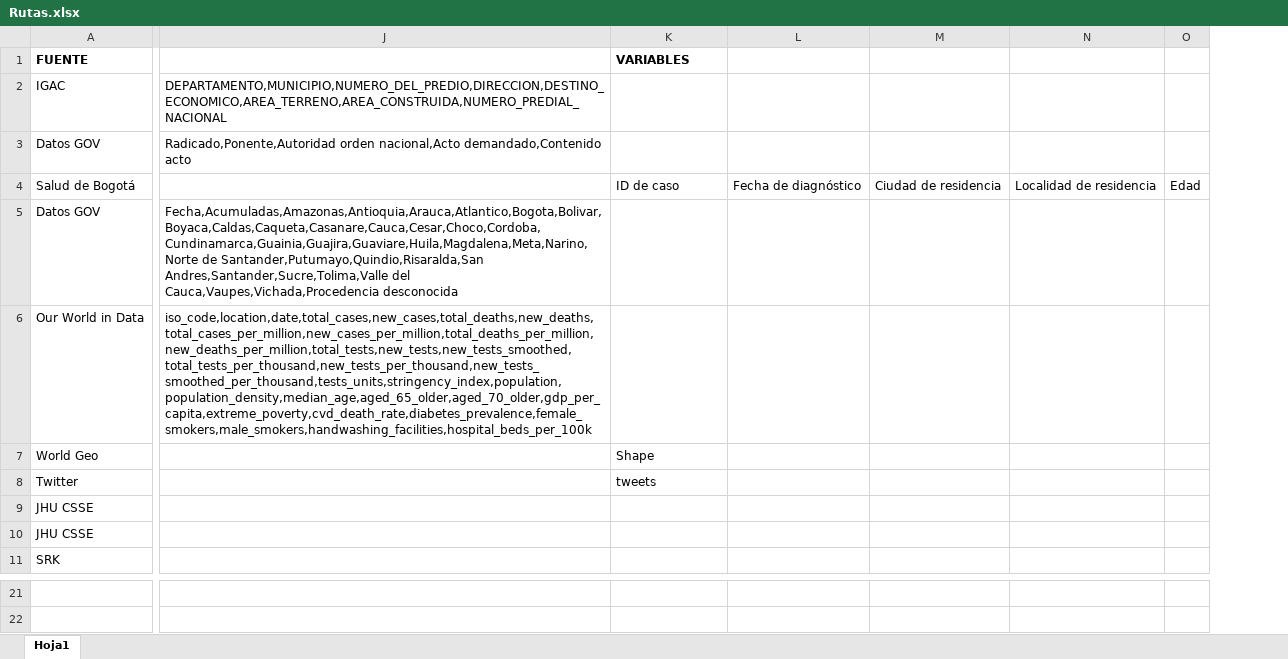
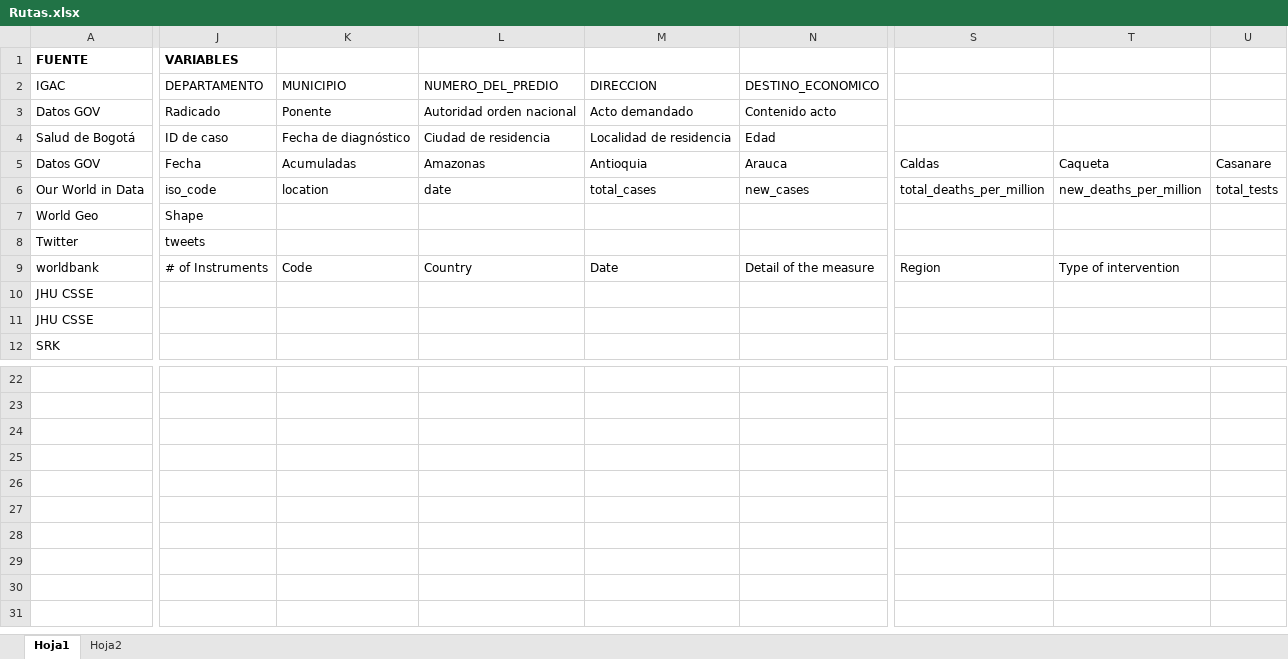
Before and after one commit to AndresFelipeVillabonaLozada/Datos-Colombia, an Excel workbook: help/Rutas.xlsx, sheet Hoja1, drawn as a sheet; only a part is shown, gaps mark what is left out; values as stored, in another font and other column widths than the file's, no borders; removed rows and columns are numbered as before the commit, all else as after; rows hold the shown columns only; the diff covers the shown part only; the diff names each change by its address in the sheet, - before the commit and + after, or states it on an @@ line.

```diff
--- a/help/Rutas.xlsx (sheet Hoja1)
+++ b/help/Rutas.xlsx (sheet Hoja1)
+sheet tab: Hoja2
-column J, rows 2-6: DEPARTAMENTO,MUNICIPIO,NUMERO_DEL_PREDIO,DIRECCION,DESTINO_ECONOMICO,AREA_TERRENO,AREA_CONSTRUIDA,NUMERO_PREDIAL_NACIONAL | Radicado,Ponente,Autoridad orden nacional,Acto demandado,Contenido acto |  | Fecha,Acumuladas,Amazonas,Antioquia,Arauca,Atlantico,Bogota,Bolivar,Boyaca,Caldas,Caqueta,Casanare,Cauca,Cesar,Choco,Cordoba,Cundinamarca,Guainia,Guajira,Guaviare,Huila,Magdalena,Meta,Narino,Norte de Santander,Putumayo,Quindio,Risaralda,San Andres,Santander,Sucre,Tolima,Valle del Cauca,Vaupes,Vichada,Procedencia desconocida | iso_code,location,date,total_cases,new_cases,total_deaths,new_deaths,total_cases_per_million,new_cases_per_million,total_deaths_per_million,new_deaths_per_million,total_tests,new_tests,new_tests_smoothed,total_tests_per_thousand,new_tests_per_thousand,new_tests_smoothed_per_thousand,tests_units,stringency_index,population,population_density,median_age,aged_65_older,aged_70_older,gdp_per_capita,extreme_poverty,cvd_death_rate,diabetes_prevalence,female_smokers,male_smokers,handwashing_facilities,hospital_beds_per_100k
-column L, row 4: Fecha de diagnóstico
-column M, row 4: Ciudad de residencia
-column N, row 4: Localidad de residencia
-column O, row 4: Edad
+column K, rows 2-6: MUNICIPIO | Ponente | Fecha de diagnóstico | Acumuladas | location
+column L, rows 2-6: NUMERO_DEL_PREDIO | Autoridad orden nacional | Ciudad de residencia | Amazonas | date
+column M, rows 2-6: DIRECCION | Acto demandado | Localidad de residencia | Antioquia | total_cases
+column N, rows 2-6: DESTINO_ECONOMICO | Contenido acto | Edad | Arauca | new_cases
+column S, rows 5-6: Caldas | total_deaths_per_million
+column T, rows 5-6: Caqueta | new_deaths_per_million
+column U, rows 5-6: Casanare | total_tests
-J2 (VARIABLES): (empty)
+J2 (VARIABLES): DEPARTAMENTO
-J3 (VARIABLES): (empty)
+J3 (VARIABLES): Radicado
-J5 (VARIABLES): (empty)
+J5 (VARIABLES): Fecha
-J6 (VARIABLES): (empty)
+J6 (VARIABLES): iso_code
+row 9: worldbank | # of Instruments | Code | Country | Date | Detail of the measure | Region | Type of intervention
+row 24: (empty)
```
Also changed, not shown: 24 added columns and 11 edited cells elsewhere in this sheet, 1 other file.
